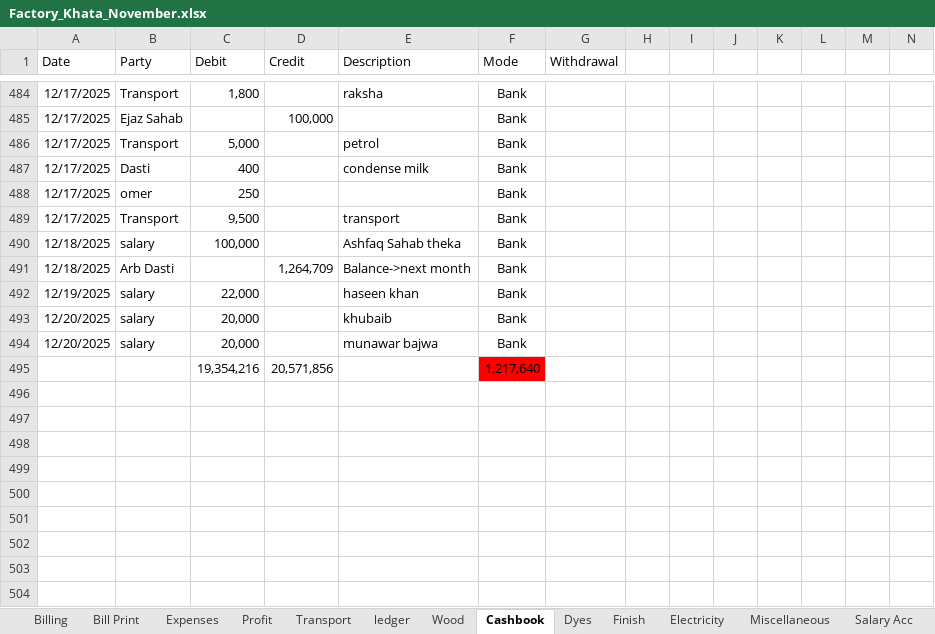
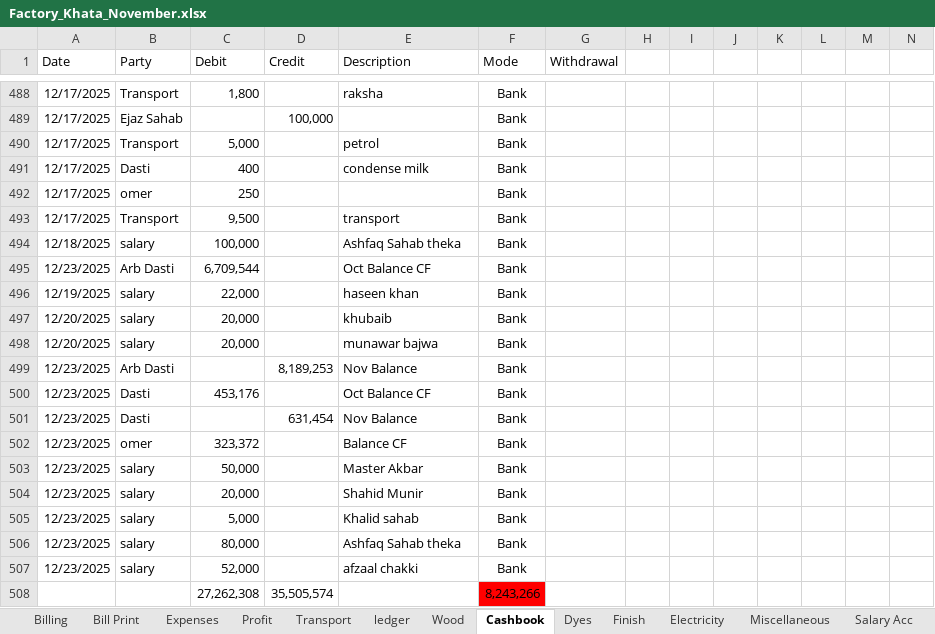
Before and after one commit to omerrazzaq4/AlHamd_Nov, an Excel workbook: Factory_Khata_November.xlsx, sheet Cashbook, drawn as a sheet; only a part is shown, gaps mark what is left out; values as stored, in another font and other column widths than the file's, no borders; charts and pictures and table styles not drawn; removed rows and columns are numbered as before the commit, all else as after; rows hold the shown columns only; the diff covers the shown part only; the diff names each change by its address in the sheet, - before the commit and + after, or states it on an @@ line.

```diff
--- a/Factory_Khata_November.xlsx (sheet Cashbook)
+++ b/Factory_Khata_November.xlsx (sheet Cashbook)
-row 491: 12/18/2025 | Arb Dasti |  | 1,264,709 | Balance->next month | Bank
+row 495: 12/23/2025 | Arb Dasti | 6,709,544 |  | Oct Balance CF | Bank
-row 495:  |  | 19,354,216 | 20,571,856 |  | 1,217,640
+row 499: 12/23/2025 | Arb Dasti |  | 8,189,253 | Nov Balance | Bank
+row 500: 12/23/2025 | Dasti | 453,176 |  | Oct Balance CF | Bank
+row 501: 12/23/2025 | Dasti |  | 631,454 | Nov Balance | Bank
+row 502: 12/23/2025 | omer | 323,372 |  | Balance CF | Bank
+row 503: 12/23/2025 | salary | 50,000 |  | Master Akbar | Bank
+row 504: 12/23/2025 | salary | 20,000 |  | Shahid Munir | Bank
+row 505: 12/23/2025 | salary | 5,000 |  | Khalid sahab | Bank
+row 506: 12/23/2025 | salary | 80,000 |  | Ashfaq Sahab theka | Bank
+row 507: 12/23/2025 | salary | 52,000 |  | afzaal chakki | Bank
+row 508:  |  | 27,262,308 | 35,505,574 |  | 8,243,266
```
Also changed, not shown: 5 added rows, 1 removed row, 212 edited cells and cell formats elsewhere in this sheet, sheet Finish, sheet Profit, sheet Expenses, hidden cells, charts or pictures.
